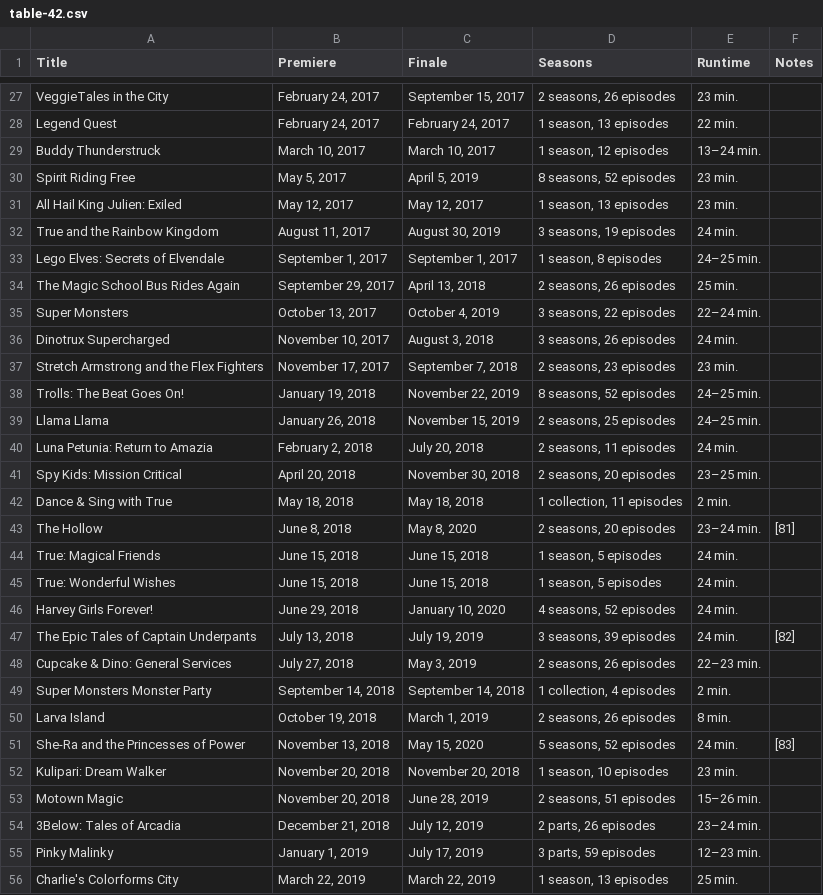
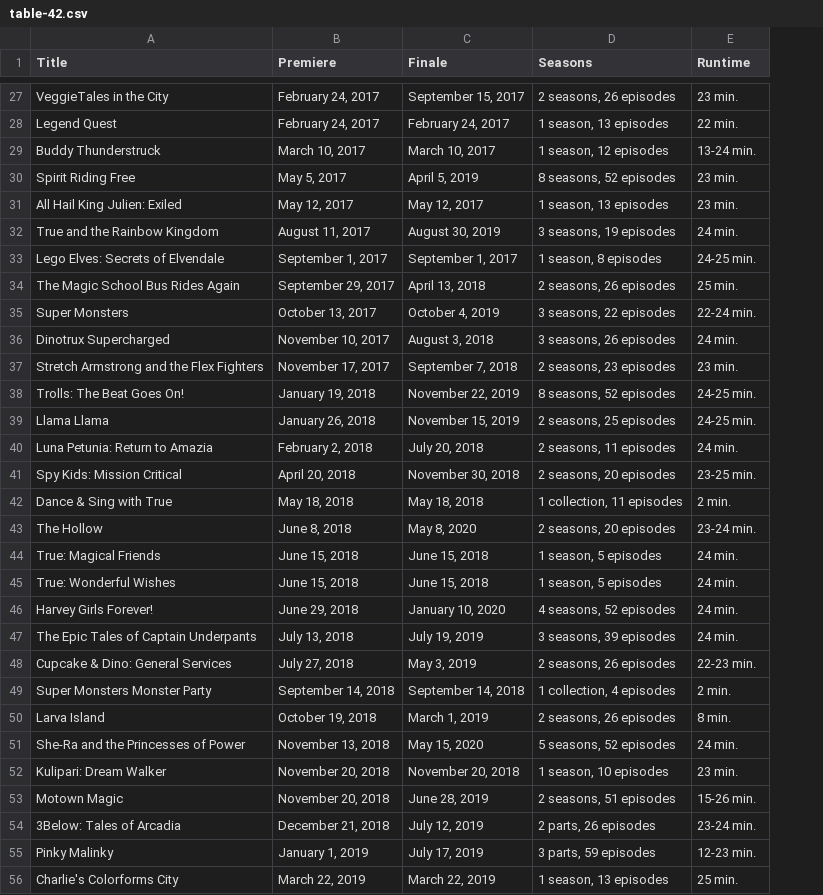
Before and after one commit to Fynn-Mehrens/original-content-eda, a CSV file: datasets/netflix/shows/table-42.csv, drawn as a sheet; only a part is shown, gaps mark what is left out; the diff covers the shown part only; the diff names each change by its address in the sheet, - before the commit and + after, or states it on an @@ line.

Commit message:
Update table-42.csv

```diff
--- a/datasets/netflix/shows/table-42.csv
+++ b/datasets/netflix/shows/table-42.csv
-column F (Notes), rows 43-51: [81] |  |  |  | [82] |  |  |  | [83]
-E29 (Runtime): 13–24 min.
+E29 (Runtime): 13-24 min.
-E33 (Runtime): 24–25 min.
+E33 (Runtime): 24-25 min.
-E35 (Runtime): 22–24 min.
+E35 (Runtime): 22-24 min.
-E38:E39 (Runtime): 24–25 min.
+E38:E39 (Runtime): 24-25 min.
-E41 (Runtime): 23–25 min.
+E41 (Runtime): 23-25 min.
-E43 (Runtime): 23–24 min.
+E43 (Runtime): 23-24 min.
-E48 (Runtime): 22–23 min.
+E48 (Runtime): 22-23 min.
-E53 (Runtime): 15–26 min.
+E53 (Runtime): 15-26 min.
-E54 (Runtime): 23–24 min.
+E54 (Runtime): 23-24 min.
-E55 (Runtime): 12–23 min.
+E55 (Runtime): 12-23 min.
```
Also changed, not shown: 15 edited cells elsewhere in this file.
